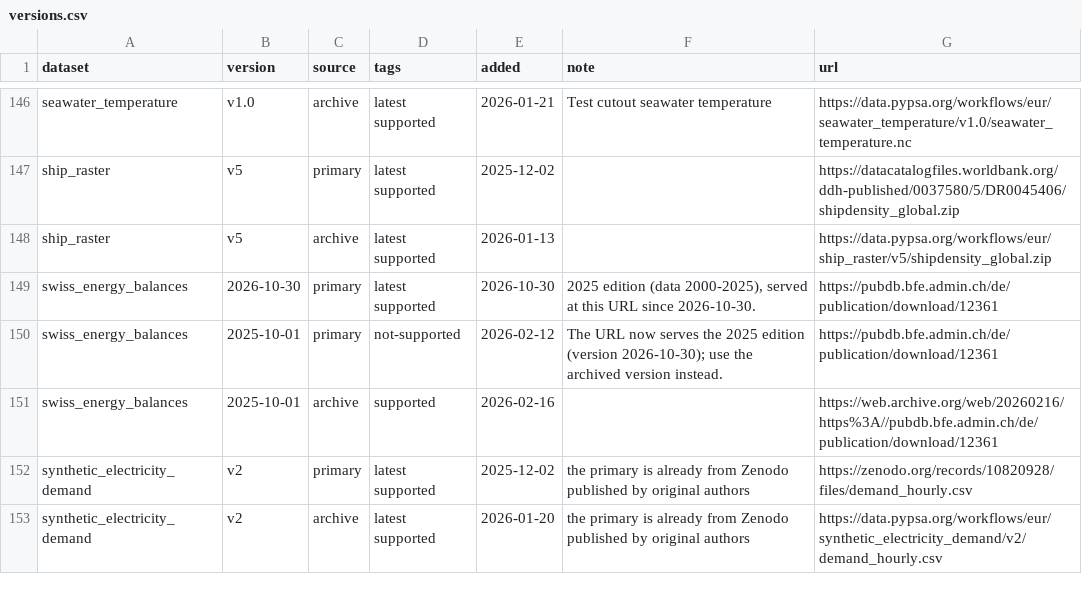
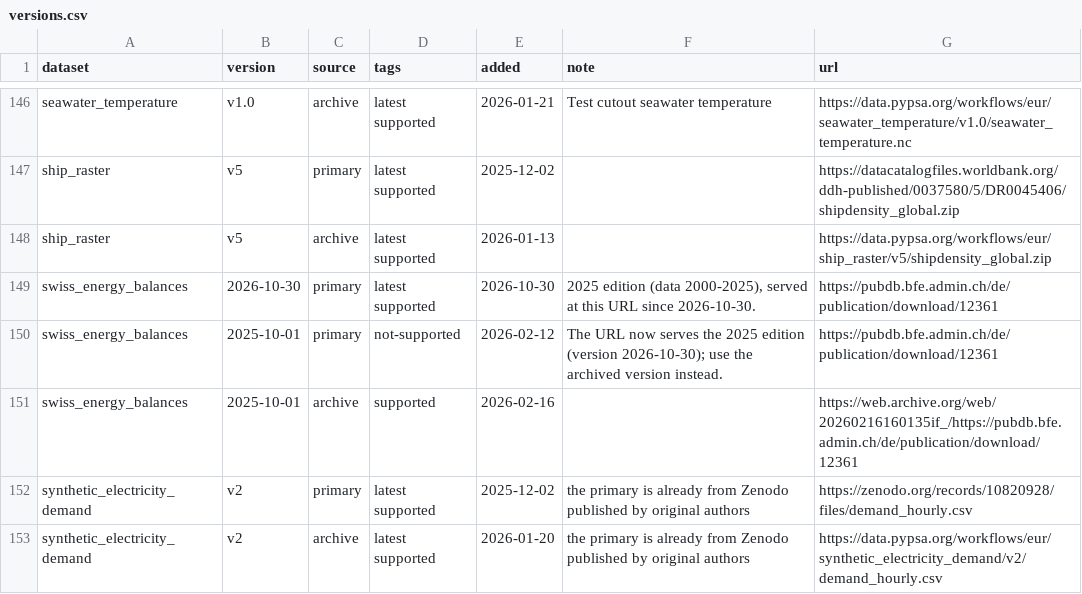
Before and after one commit to MLHaoChang/pypsa-eur, a CSV file: data/versions.csv, drawn as a sheet; only a part is shown, gaps mark what is left out.

```diff
--- a/data/versions.csv
+++ b/data/versions.csv
@@ -150,3 +150,3 @@ swiss_energy_balances,2026-10-30,primary,latest supported,2026-10-30,"2025 editi
 swiss_energy_balances,2025-10-01,primary,not-supported,2026-02-12,"The URL now serves the 2025 edition (version 2026-10-30); use the archived version instead.",https://pubdb.bfe.admin.ch/de/publication/download/12361
-swiss_energy_balances,2025-10-01,archive,supported,2026-02-16,,https://web.archive.org/web/20260216/https%3A//pubdb.bfe.admin.ch/de/publication/download/12361
+swiss_energy_balances,2025-10-01,archive,supported,2026-02-16,,https://web.archive.org/web/20260216160135if_/https://pubdb.bfe.admin.ch/de/publication/download/12361
 synthetic_electricity_demand,v2,primary,latest supported,2025-12-02,the primary is already from Zenodo published by original authors,https://zenodo.org/records/10820928/files/demand_hourly.csv
```
Also changed, not shown: 1 other file.
